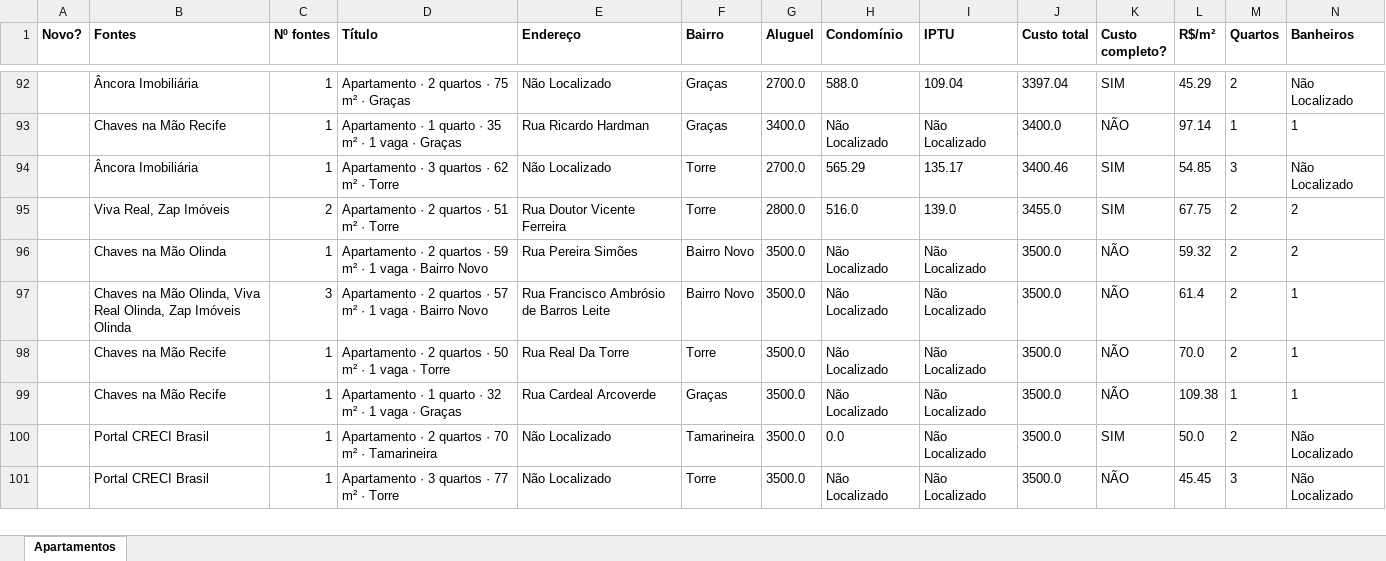
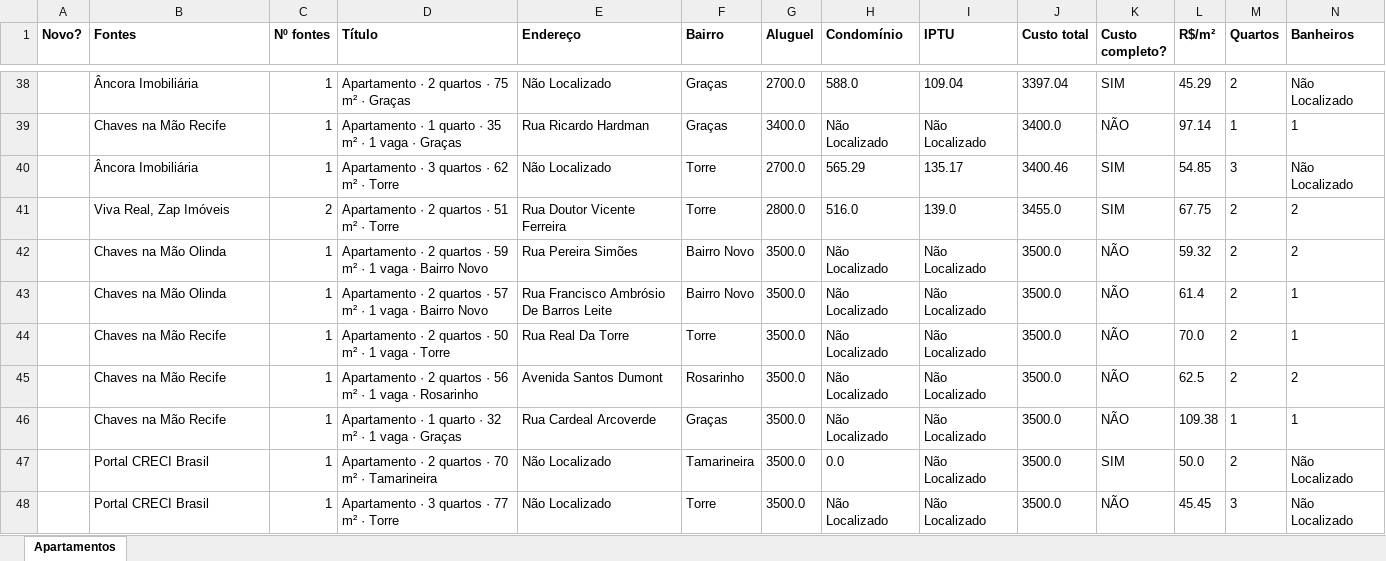
Before and after one commit to jlfig13/busca-imovel, an Excel workbook: saida/apartamentos.xlsx, sheet Apartamentos, drawn as a sheet; only a part is shown, gaps mark what is left out; values as stored, in another font and other column widths than the file's, no borders; addresses are those after the commit; rows hold the shown columns only; the diff covers the shown part only; the diff names each change by its address in the sheet, - before the commit and + after, or states it on an @@ line.

```diff
--- a/saida/apartamentos.xlsx (sheet Apartamentos)
+++ b/saida/apartamentos.xlsx (sheet Apartamentos)
-B43 (Fontes): Chaves na Mão Olinda, Viva Real Olinda, Zap Imóveis Olinda
+B43 (Fontes): Chaves na Mão Olinda
-C43 (Nº fontes): 3
+C43 (Nº fontes): 1
-E43 (Endereço): Rua Francisco Ambrósio de Barros Leite
+E43 (Endereço): Rua Francisco Ambrósio De Barros Leite
+row 45:  | Chaves na Mão Recife | 1 | Apartamento · 2 quartos · 56 m² · 1 vaga · Rosarinho | Avenida Santos Dumont | Rosarinho | 3500.0 | Não Localizado | Não Localizado | 3500.0 | NÃO | 62.5 | 2 | 2
```
Also changed, not shown: 11 added rows, 68 removed rows and 50 edited cells elsewhere in this sheet, 1 other file.
